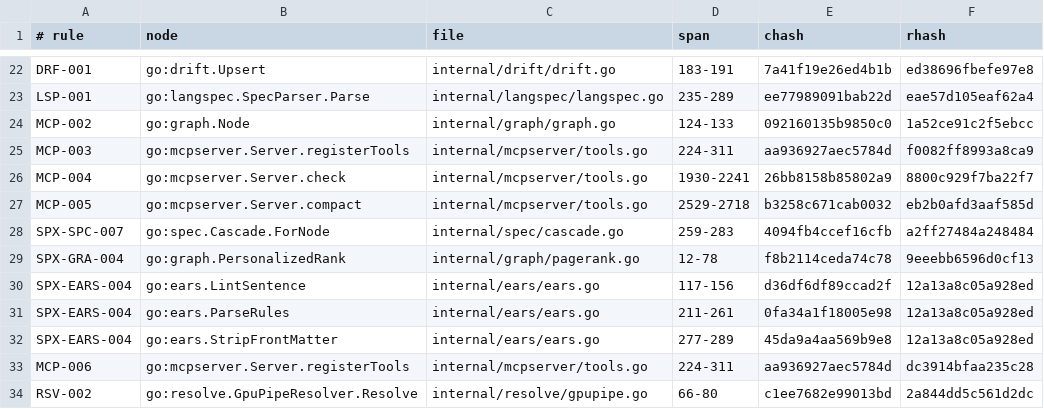
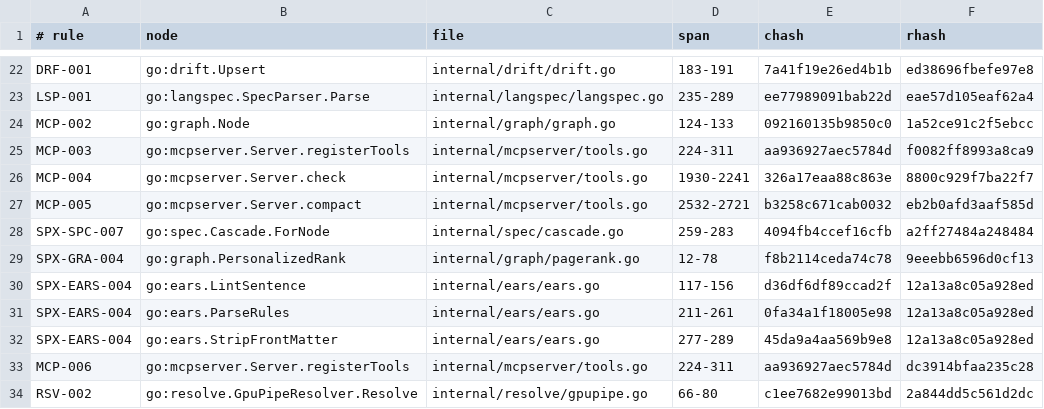
Before and after one commit to jxsl13/spectackle, a TSV file: .spectackle/anchors.tsv, drawn as a sheet; only a part is shown, gaps mark what is left out.

Commit message:
spectackle(create): B-01KYQ939RXEZC
check path only labels the output; the scan is always workspace-wide

Spectackle-Ev: create
Spectackle-Item: B-01KYQ939RXEZCA55ZGS46SYSES
Spectackle-Agent: ag-fa79
Spectackle-Eid: 152ec2a5ceaad8a7

```diff
--- a/.spectackle/anchors.tsv
+++ b/.spectackle/anchors.tsv
@@ -25,4 +25,4 @@ MCP-002	go:graph.Node	internal/graph/graph.go	124-133	092160135b9850c0	1a52ce91c
 MCP-003	go:mcpserver.Server.registerTools	internal/mcpserver/tools.go	224-311	aa936927aec5784d	f0082ff8993a8ca9
-MCP-004	go:mcpserver.Server.check	internal/mcpserver/tools.go	1930-2241	26bb8158b85802a9	8800c929f7ba22f7
-MCP-005	go:mcpserver.Server.compact	internal/mcpserver/tools.go	2529-2718	b3258c671cab0032	eb2b0afd3aaf585d
+MCP-004	go:mcpserver.Server.check	internal/mcpserver/tools.go	1930-2241	326a17eaa88c863e	8800c929f7ba22f7
+MCP-005	go:mcpserver.Server.compact	internal/mcpserver/tools.go	2532-2721	b3258c671cab0032	eb2b0afd3aaf585d
 SPX-SPC-007	go:spec.Cascade.ForNode	internal/spec/cascade.go	259-283	4094fb4ccef16cfb	a2ff27484a248484
```
Also changed, not shown: 2 other files.
